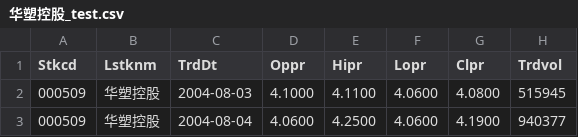
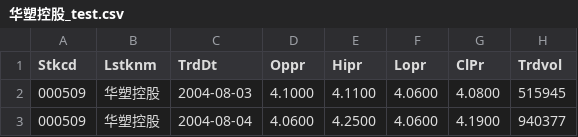
Before and after one commit to KylinJackson/Thesis, a CSV file: code/data/华塑控股_test.csv, drawn as a sheet; only a part is shown.

```diff
--- a/code/data/华塑控股_test.csv
+++ b/code/data/华塑控股_test.csv
@@ -1,2 +1,2 @@
-Stkcd,Lstknm,TrdDt,Oppr,Hipr,Lopr,Clpr,Trdvol
+Stkcd,Lstknm,TrdDt,Oppr,Hipr,Lopr,ClPr,Trdvol
 000509,华塑控股,2004-08-03,4.1000,4.1100,4.0600,4.0800,515945
```
Also changed, not shown: code/data/华塑控股_train.csv, 7 other files.
